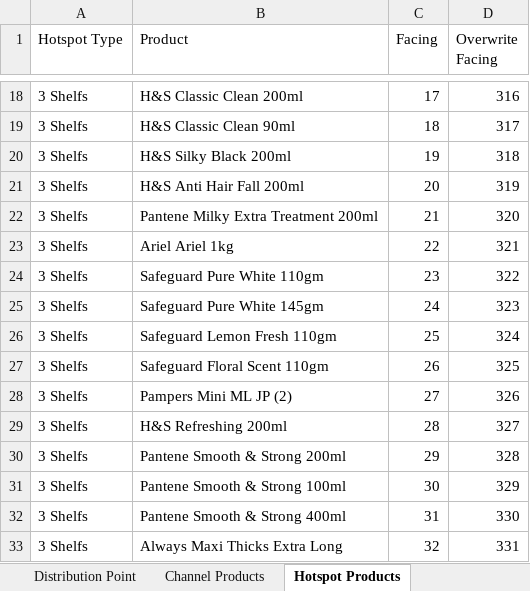
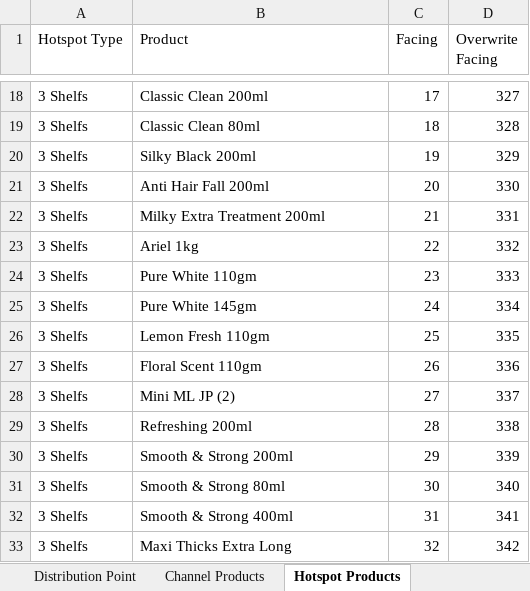
Before and after one commit to fahadshah868/PnG_Merchandising, an Excel workbook: PnG_Merchandising/PnG_Merchandising.xlsx, sheet Hotspot Products, drawn as a sheet; only a part is shown, gaps mark what is left out; values as stored, in another font and other column widths than the file's, no cell formats; the diff covers the shown part only; the diff names each change by its address in the sheet, - before the commit and + after, or states it on an @@ line.

```diff
--- a/PnG_Merchandising/PnG_Merchandising.xlsx (sheet Hotspot Products)
+++ b/PnG_Merchandising/PnG_Merchandising.xlsx (sheet Hotspot Products)
-B18 (Product): H&S Classic Clean 200ml
+B18 (Product): Classic Clean 200ml
-D18 (Overwrite Facing): 316
+D18 (Overwrite Facing): 327
-B19 (Product): H&S Classic Clean 90ml
+B19 (Product): Classic Clean 80ml
-D19 (Overwrite Facing): 317
+D19 (Overwrite Facing): 328
-B20 (Product): H&S Silky Black 200ml
+B20 (Product): Silky Black 200ml
-D20 (Overwrite Facing): 318
+D20 (Overwrite Facing): 329
-B21 (Product): H&S Anti Hair Fall 200ml
+B21 (Product): Anti Hair Fall 200ml
-D21 (Overwrite Facing): 319
+D21 (Overwrite Facing): 330
-B22 (Product): Pantene Milky Extra Treatment 200ml
+B22 (Product): Milky Extra Treatment 200ml
-D22 (Overwrite Facing): 320
+D22 (Overwrite Facing): 331
-B23 (Product): Ariel Ariel 1kg
+B23 (Product): Ariel 1kg
-D23 (Overwrite Facing): 321
+D23 (Overwrite Facing): 332
-B24 (Product): Safeguard Pure White 110gm
+B24 (Product): Pure White 110gm
-D24 (Overwrite Facing): 322
+D24 (Overwrite Facing): 333
-B25 (Product): Safeguard Pure White 145gm
+B25 (Product): Pure White 145gm
-D25 (Overwrite Facing): 323
+D25 (Overwrite Facing): 334
-B26 (Product): Safeguard Lemon Fresh 110gm
+B26 (Product): Lemon Fresh 110gm
-D26 (Overwrite Facing): 324
+D26 (Overwrite Facing): 335
-B27 (Product): Safeguard Floral Scent 110gm
+B27 (Product): Floral Scent 110gm
-D27 (Overwrite Facing): 325
+D27 (Overwrite Facing): 336
-B28 (Product): Pampers Mini ML JP (2)
+B28 (Product): Mini ML JP (2)
-D28 (Overwrite Facing): 326
+D28 (Overwrite Facing): 337
-B29 (Product): H&S Refreshing 200ml
+B29 (Product): Refreshing 200ml
-D29 (Overwrite Facing): 327
+D29 (Overwrite Facing): 338
-B30 (Product): Pantene Smooth & Strong 200ml
+B30 (Product): Smooth & Strong 200ml
-D30 (Overwrite Facing): 328
+D30 (Overwrite Facing): 339
-B31 (Product): Pantene Smooth & Strong 100ml
+B31 (Product): Smooth & Strong 80ml
-D31 (Overwrite Facing): 329
+D31 (Overwrite Facing): 340
-B32 (Product): Pantene Smooth & Strong 400ml
+B32 (Product): Smooth & Strong 400ml
-D32 (Overwrite Facing): 330
+D32 (Overwrite Facing): 341
-B33 (Product): Always Maxi Thicks Extra Long
+B33 (Product): Maxi Thicks Extra Long
-D33 (Overwrite Facing): 331
+D33 (Overwrite Facing): 342
```
Also changed, not shown: 11 added rows and 642 edited cells elsewhere in this sheet, sheet Channel Products, cell formats.
